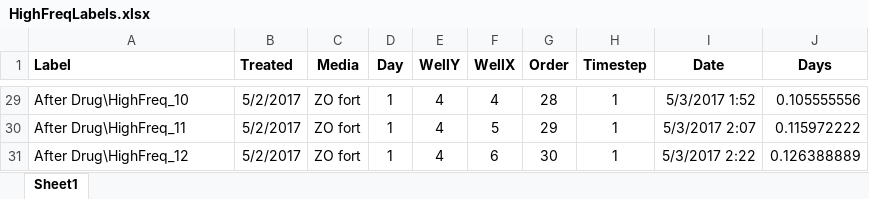
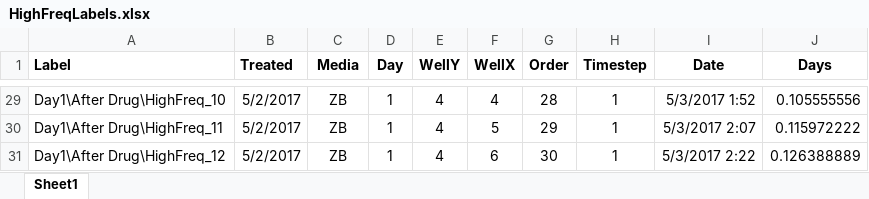
Before and after one commit to pavelbrodskiy/HighContentAnalysis, an Excel workbook: Inputs/HighFreqLabels.xlsx, sheet Sheet1, drawn as a sheet; only a part is shown, gaps mark what is left out; values as stored, in another font and other column widths than the file's, no borders; the diff covers the shown part only; the diff names each change by its address in the sheet, - before the commit and + after, or states it on an @@ line.

```diff
--- a/Inputs/HighFreqLabels.xlsx (sheet Sheet1)
+++ b/Inputs/HighFreqLabels.xlsx (sheet Sheet1)
-A29 (Label): After Drug\HighFreq_10
+A29 (Label): Day1\After Drug\HighFreq_10
-C29:C31 (Media): ZO fort
+C29:C31 (Media): ZB
-A30 (Label): After Drug\HighFreq_11
+A30 (Label): Day1\After Drug\HighFreq_11
-A31 (Label): After Drug\HighFreq_12
+A31 (Label): Day1\After Drug\HighFreq_12
```
Also changed, not shown: other rows of this sheet, Inputs/LowFreqLabels.xlsx, 6 other files.
